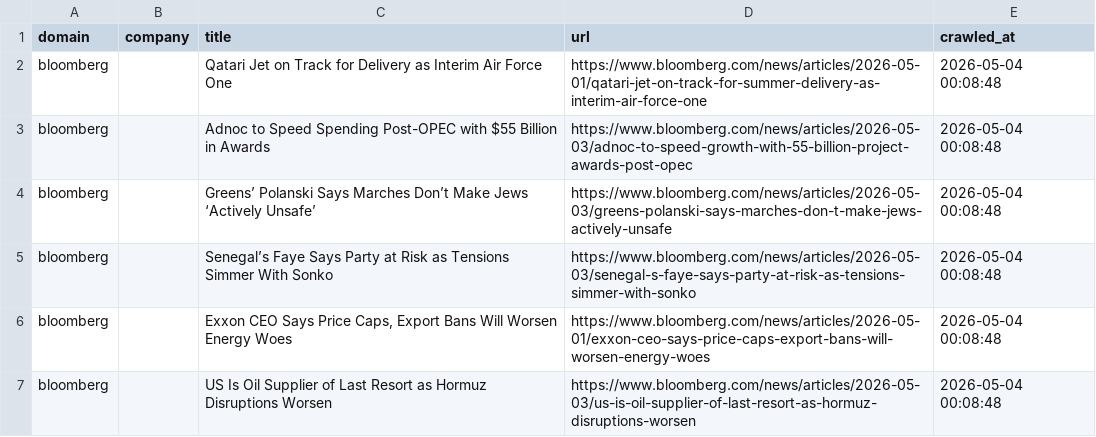
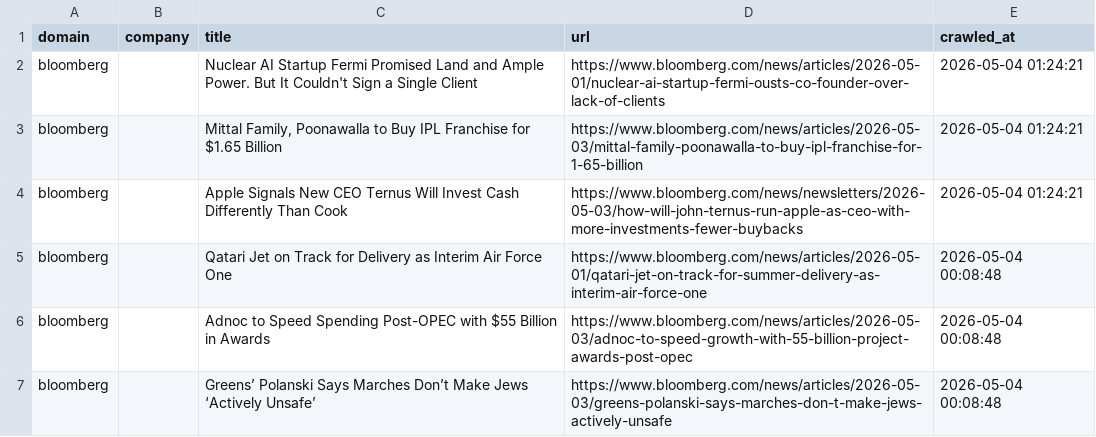
Before and after one commit to levelupup/news_crawler, a CSV file: data/bloomberg.csv, drawn as a sheet; only a part is shown; the shorter side is filled out with more unchanged rows; the diff names each change by its address in the sheet, - before the commit and + after, or states it on an @@ line.

```diff
--- a/data/bloomberg.csv
+++ b/data/bloomberg.csv
+row 2: bloomberg |  | Nuclear AI Startup Fermi Promised Land and Ample Power. But It Couldn't Sign a Single Client | https://www.bloomberg.com/news/articles/2026-05-01/nuclear-ai-startup-fermi-ousts-co-founder-over-lack-of-clients | 2026-05-04 01:24:21
+row 3: bloomberg |  | Mittal Family, Poonawalla to Buy IPL Franchise for $1.65 Billion | https://www.bloomberg.com/news/articles/2026-05-03/mittal-family-poonawalla-to-buy-ipl-franchise-for-1-65-billion | 2026-05-04 01:24:21
+row 4: bloomberg |  | Apple Signals New CEO Ternus Will Invest Cash Differently Than Cook | https://www.bloomberg.com/news/newsletters/2026-05-03/how-will-john-ternus-run-apple-as-ceo-with-more-investments-fewer-buybacks | 2026-05-04 01:24:21
```
Also changed, not shown: data/cw.csv, data/nikkei.csv, 9 other files.
